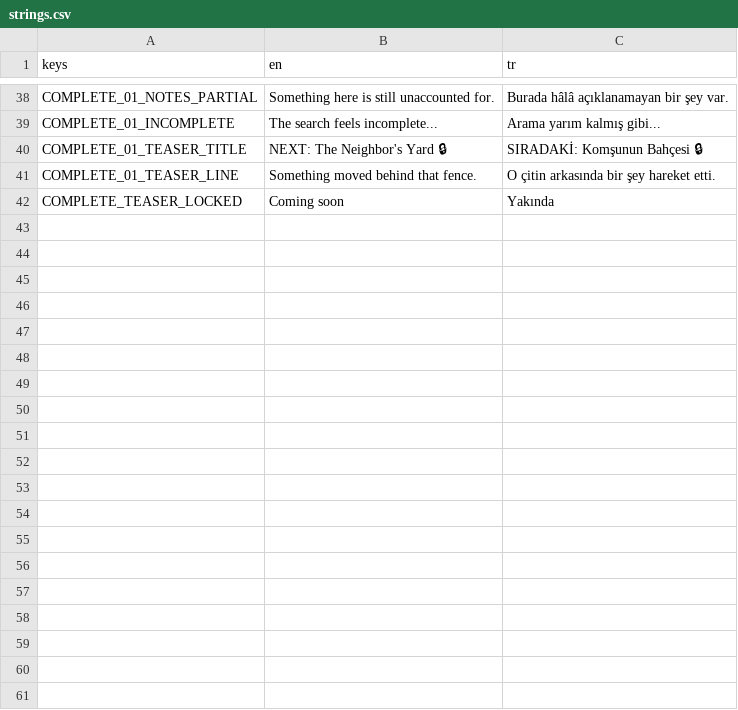
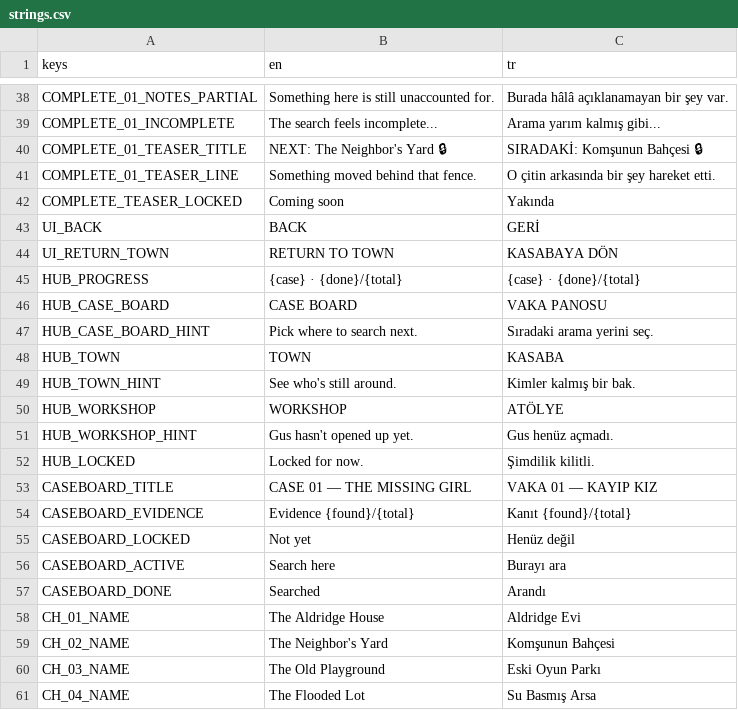
Before and after one commit to osdeniz/underthelawn, a CSV file: i18n/strings.csv, drawn as a sheet; only a part is shown, gaps mark what is left out; the diff covers the shown part only.

```diff
--- a/i18n/strings.csv
+++ b/i18n/strings.csv
@@ -42 +42,20 @@ COMPLETE_01_TEASER_LINE,Something moved behind that fence.,O çitin arkasında b
 COMPLETE_TEASER_LOCKED,Coming soon,Yakında
+UI_BACK,BACK,GERİ
+UI_RETURN_TOWN,RETURN TO TOWN,KASABAYA DÖN
+HUB_PROGRESS,"{case} · {done}/{total}","{case} · {done}/{total}"
+HUB_CASE_BOARD,CASE BOARD,VAKA PANOSU
+HUB_CASE_BOARD_HINT,Pick where to search next.,Sıradaki arama yerini seç.
+HUB_TOWN,TOWN,KASABA
+HUB_TOWN_HINT,See who's still around.,Kimler kalmış bir bak.
+HUB_WORKSHOP,WORKSHOP,ATÖLYE
+HUB_WORKSHOP_HINT,Gus hasn't opened up yet.,Gus henüz açmadı.
+HUB_LOCKED,Locked for now.,Şimdilik kilitli.
+CASEBOARD_TITLE,CASE 01 — THE MISSING GIRL,VAKA 01 — KAYIP KIZ
+CASEBOARD_EVIDENCE,"Evidence {found}/{total}","Kanıt {found}/{total}"
+CASEBOARD_LOCKED,Not yet,Henüz değil
+CASEBOARD_ACTIVE,Search here,Burayı ara
+CASEBOARD_DONE,Searched,Arandı
+CH_01_NAME,The Aldridge House,Aldridge Evi
+CH_02_NAME,The Neighbor's Yard,Komşunun Bahçesi
+CH_03_NAME,The Old Playground,Eski Oyun Parkı
+CH_04_NAME,The Flooded Lot,Su Basmış Arsa
```
Also changed, not shown: 41 added rows elsewhere in this file, 22 other files.
